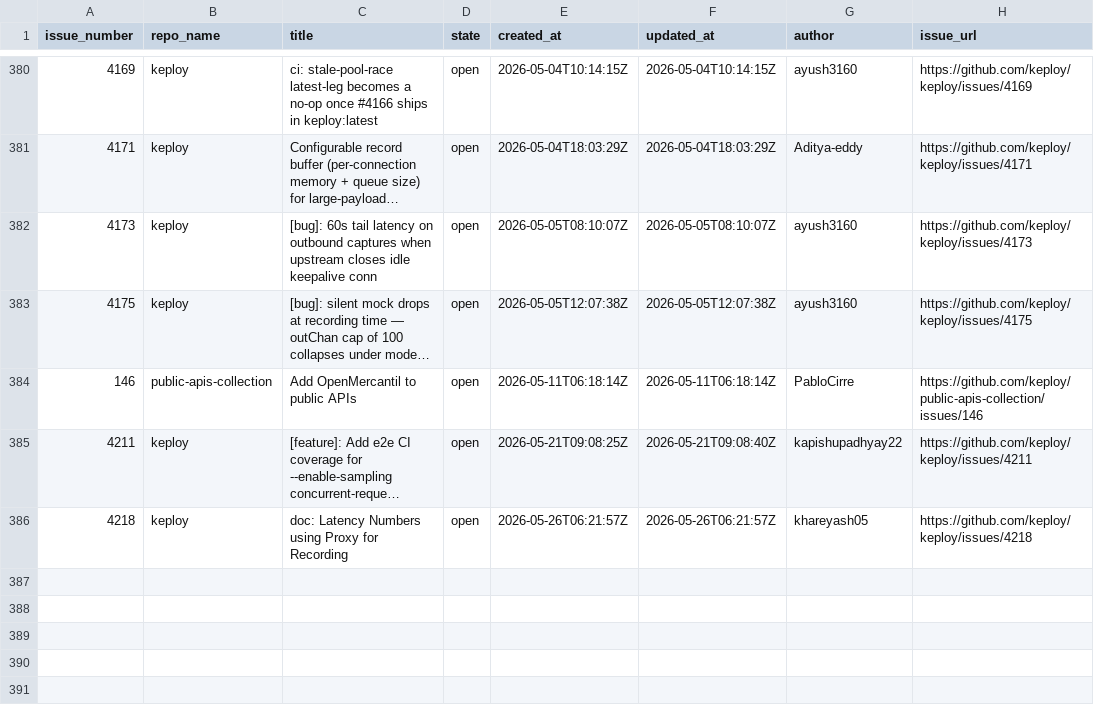
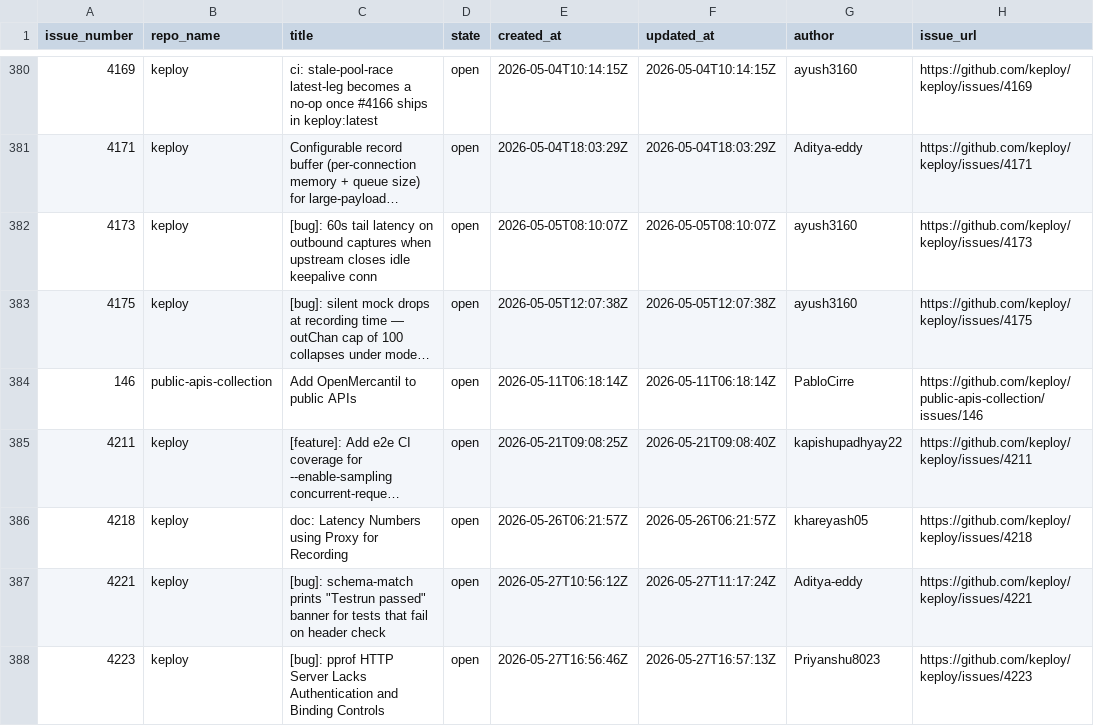
Before and after one commit to kirti763/keploy-flask-demo, a CSV file: data/new-issues.csv, drawn as a sheet; only a part is shown, gaps mark what is left out; long unchanged cells end in ….

```diff
--- a/data/new-issues.csv
+++ b/data/new-issues.csv
@@ -386 +386,3 @@ issue_number,repo_name,title,state,created_at,updated_at,author,issue_url
 4218,keploy,doc: Latency Numbers using Proxy for Recording,open,2026-05-26T06:21:57Z,2026-05-26T06:21:57Z,khareyash05,https://github.com/keploy/keploy/issues/4218
+4221,keploy,"[bug]: schema-match prints ""Testrun passed"" banner for tests that fail on header check",open,2026-05-27T10:56:12Z,2026-05-27T11:17:24Z,Aditya-eddy,https://github.com/keploy/keploy/issues/4221
+4223,keploy,[bug]: pprof HTTP Server Lacks Authentication and Binding Controls,open,2026-05-27T16:56:46Z,2026-05-27T16:57:13Z,Priyanshu8023,https://github.com/keploy/keploy/issues/4223
```
